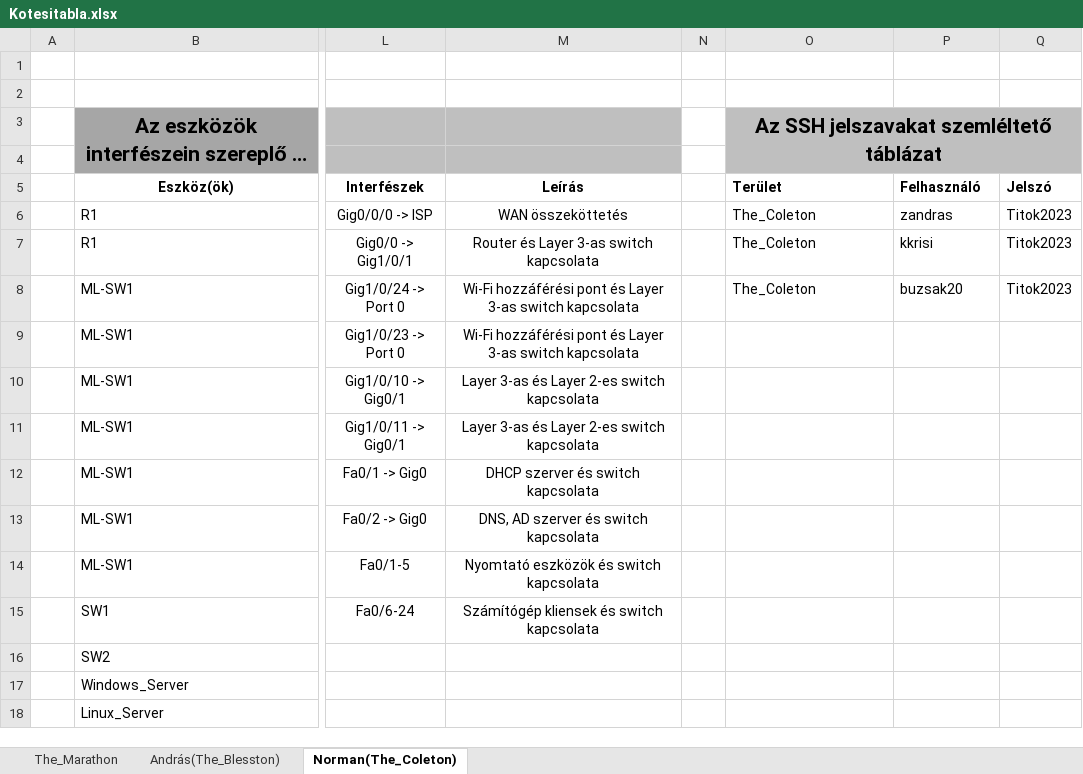
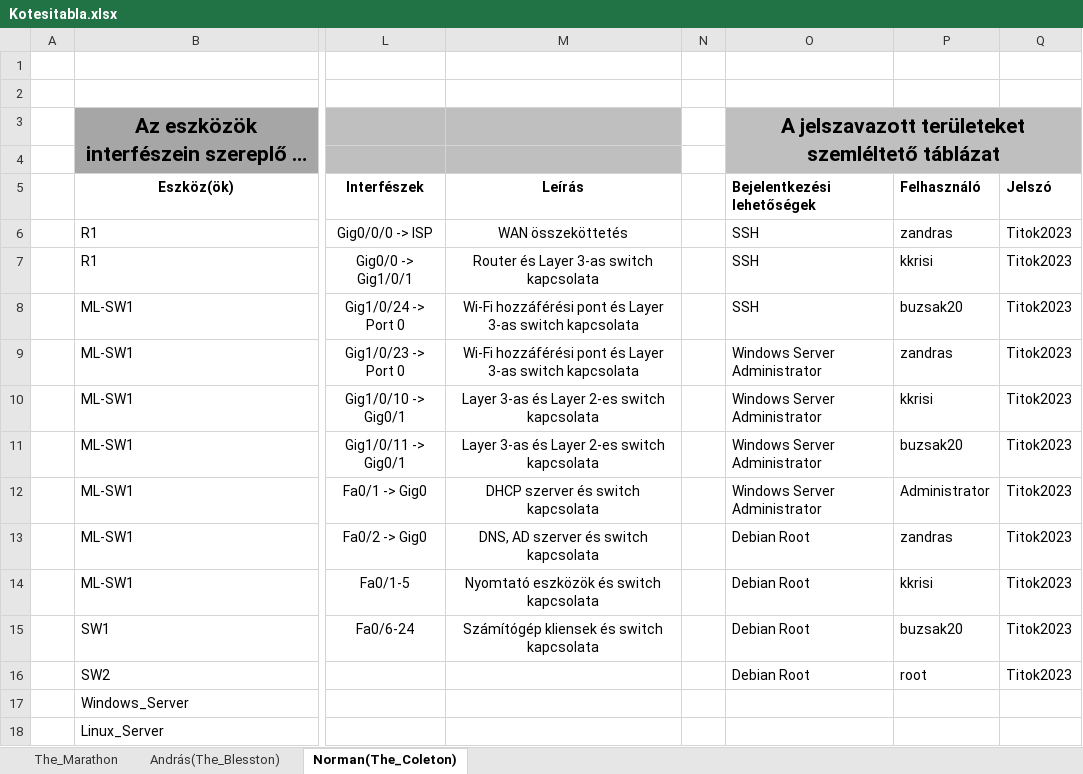
Before and after one commit to buzsak20/VizsgaRemek, an Excel workbook: Dokumentacio/Kotesitabla.xlsx, sheet Norman(The_Coleton), drawn as a sheet; only a part is shown, gaps mark what is left out; long unchanged cells end in …; values as stored, in another font and other column widths than the file's, no borders; the diff names each change by its address in the sheet, - before the commit and + after, or states it on an @@ line.

```diff
--- a/Dokumentacio/Kotesitabla.xlsx (sheet Norman(The_Coleton))
+++ b/Dokumentacio/Kotesitabla.xlsx (sheet Norman(The_Coleton))
-O3 (Bejelentkezési lehetőségek): Az SSH jelszavakat szemléltető táblázat
+O3 (Bejelentkezési lehetőségek): A jelszavazott területeket szemléltető táblázat
-O5: Terület
+O5: Bejelentkezési lehetőségek
-O6:O8 (Bejelentkezési lehetőségek): The_Coleton
+O6:O8 (Bejelentkezési lehetőségek): SSH
-O9:O12 (Bejelentkezési lehetőségek): (empty)
+O9:O12 (Bejelentkezési lehetőségek): Windows Server Administrator
-P9 (Felhasználó): (empty)
+P9 (Felhasználó): zandras
-Q9:Q16 (Jelszó): (empty)
+Q9:Q16 (Jelszó): Titok2023
-P10 (Felhasználó): (empty)
+P10 (Felhasználó): kkrisi
-P11 (Felhasználó): (empty)
+P11 (Felhasználó): buzsak20
-P12 (Felhasználó): (empty)
+P12 (Felhasználó): Administrator
-O13:O16 (Bejelentkezési lehetőségek): (empty)
+O13:O16 (Bejelentkezési lehetőségek): Debian Root
-P13 (Felhasználó): (empty)
+P13 (Felhasználó): zandras
-P14 (Felhasználó): (empty)
+P14 (Felhasználó): kkrisi
-P15 (Felhasználó): (empty)
+P15 (Felhasználó): buzsak20
-P16 (Felhasználó): (empty)
+P16 (Felhasználó): root
```
Also changed, not shown: sheet The_Marathon, 1 other file.
